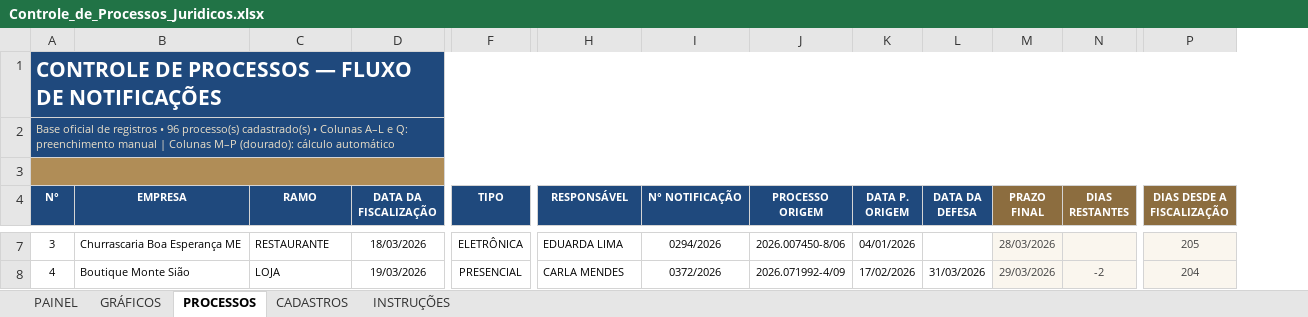
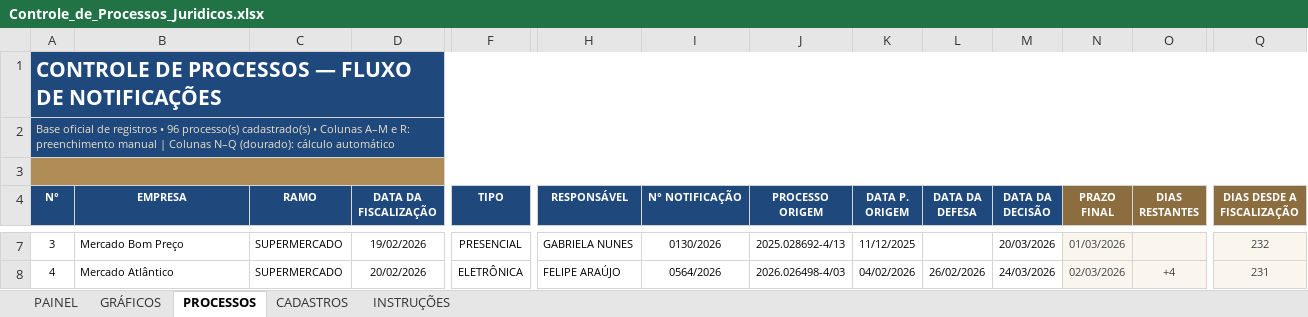
Before and after one commit to RaphaelKT/CEJP, an Excel workbook: planilhas/Controle_de_Processos_Juridicos.xlsx, sheet PROCESSOS, drawn as a sheet; only a part is shown, gaps mark what is left out; values as stored, in another font and other column widths than the file's, no borders; conditional formats not drawn; addresses are those after the commit; the diff covers the shown part only; the diff names each change by its address in the sheet, - before the commit and + after, or states it on an @@ line.

```diff
--- a/planilhas/Controle_de_Processos_Juridicos.xlsx (sheet PROCESSOS)
+++ b/planilhas/Controle_de_Processos_Juridicos.xlsx (sheet PROCESSOS)
+column M (DATA DA DECISÃO), rows 7-8: 20/03/2026 | 24/03/2026
-A2 (N°): …• Colunas A–L e Q: preenchimento manual | Colunas M–P (dourado): cálculo…
+A2 (N°): …• Colunas A–M e R: preenchimento manual | Colunas N–Q (dourado): cálculo…
-B7 (EMPRESA): Churrascaria Boa Esperança ME
+B7 (EMPRESA): Mercado Bom Preço
-C7 (RAMO): RESTAURANTE
+C7 (RAMO): SUPERMERCADO
-D7 (DATA DA FISCALIZAÇÃO): 18/03/2026
+D7 (DATA DA FISCALIZAÇÃO): 19/02/2026
-F7 (TIPO): ELETRÔNICA
+F7 (TIPO): PRESENCIAL
-H7 (RESPONSÁVEL): EDUARDA LIMA
+H7 (RESPONSÁVEL): GABRIELA NUNES
-I7 (N° NOTIFICAÇÃO): 0294/2026
+I7 (N° NOTIFICAÇÃO): 0130/2026
-J7 (PROCESSO ORIGEM): 2026.007450-8/06
+J7 (PROCESSO ORIGEM): 2025.028692-4/13
-K7 (DATA P. ORIGEM): 04/01/2026
+K7 (DATA P. ORIGEM): 11/12/2025
-N7 (PRAZO FINAL): 28/03/2026
+N7 (PRAZO FINAL): 01/03/2026
-Q7 (DIAS DESDE A FISCALIZAÇÃO): 205
+Q7 (DIAS DESDE A FISCALIZAÇÃO): 232
-B8 (EMPRESA): Boutique Monte Sião
+B8 (EMPRESA): Mercado Atlântico
-C8 (RAMO): LOJA
+C8 (RAMO): SUPERMERCADO
-D8 (DATA DA FISCALIZAÇÃO): 19/03/2026
+D8 (DATA DA FISCALIZAÇÃO): 20/02/2026
-F8 (TIPO): PRESENCIAL
+F8 (TIPO): ELETRÔNICA
-H8 (RESPONSÁVEL): CARLA MENDES
+H8 (RESPONSÁVEL): FELIPE ARAÚJO
-I8 (N° NOTIFICAÇÃO): 0372/2026
+I8 (N° NOTIFICAÇÃO): 0564/2026
-J8 (PROCESSO ORIGEM): 2026.071992-4/09
+J8 (PROCESSO ORIGEM): 2026.026498-4/03
-K8 (DATA P. ORIGEM): 17/02/2026
+K8 (DATA P. ORIGEM): 04/02/2026
-L8 (DATA DA DEFESA): 31/03/2026
+L8 (DATA DA DEFESA): 26/02/2026
-N8 (PRAZO FINAL): 29/03/2026
+N8 (PRAZO FINAL): 02/03/2026
-O8 (DIAS RESTANTES): -2
+O8 (DIAS RESTANTES): +4
-Q8 (DIAS DESDE A FISCALIZAÇÃO): 204
+Q8 (DIAS DESDE A FISCALIZAÇÃO): 231
```
Also changed, not shown: 1141 edited cells elsewhere in this sheet, sheet PAINEL, sheet INSTRUÇÕES, sheet GRÁFICOS, formulas that keep their value.
